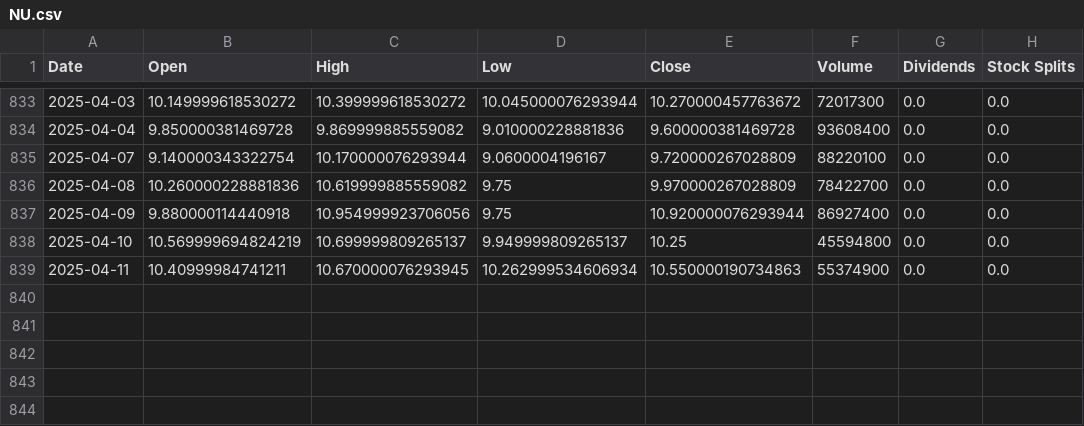
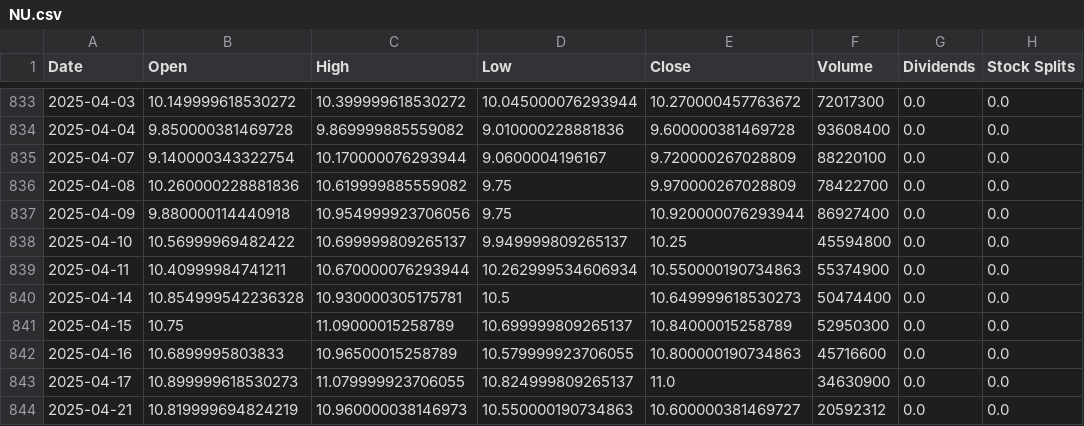
Before and after one commit to pederivaguido/technical-analysis-pipeline, a CSV file: data_ingestion/output/prices/NU.csv, drawn as a sheet; only a part is shown, gaps mark what is left out.

```diff
--- a/data_ingestion/output/prices/NU.csv
+++ b/data_ingestion/output/prices/NU.csv
@@ -837,3 +837,8 @@ Date,Open,High,Low,Close,Volume,Dividends,Stock Splits
 2025-04-09,9.880000114440918,10.954999923706056,9.75,10.920000076293944,86927400,0.0,0.0
-2025-04-10,10.569999694824219,10.699999809265137,9.949999809265137,10.25,45594800,0.0,0.0
-2025-04-11,10.40999984741211,10.670000076293945,10.262999534606934,10.550000190734863,55374900,0.0,0.0
+2025-04-10,10.56999969482422,10.699999809265137,9.949999809265137,10.25,45594800,0.0,0.0
+2025-04-11,10.40999984741211,10.670000076293944,10.262999534606934,10.550000190734863,55374900,0.0,0.0
+2025-04-14,10.854999542236328,10.930000305175781,10.5,10.649999618530273,50474400,0.0,0.0
+2025-04-15,10.75,11.09000015258789,10.699999809265137,10.84000015258789,52950300,0.0,0.0
+2025-04-16,10.6899995803833,10.96500015258789,10.579999923706055,10.800000190734863,45716600,0.0,0.0
+2025-04-17,10.899999618530273,11.079999923706055,10.824999809265137,11.0,34630900,0.0,0.0
+2025-04-21,10.819999694824219,10.960000038146973,10.550000190734863,10.600000381469727,20592312,0.0,0.0
```
Also changed, not shown: data_ingestion/output/prices/ADYEN.AS.csv, data_ingestion/output/prices/MELI.csv, 10 other files.
